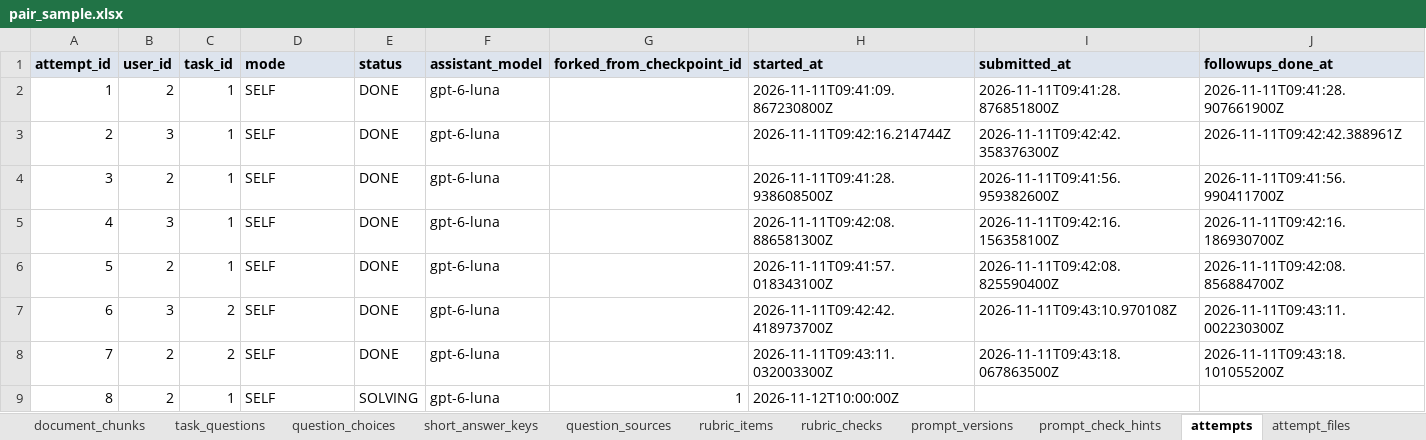
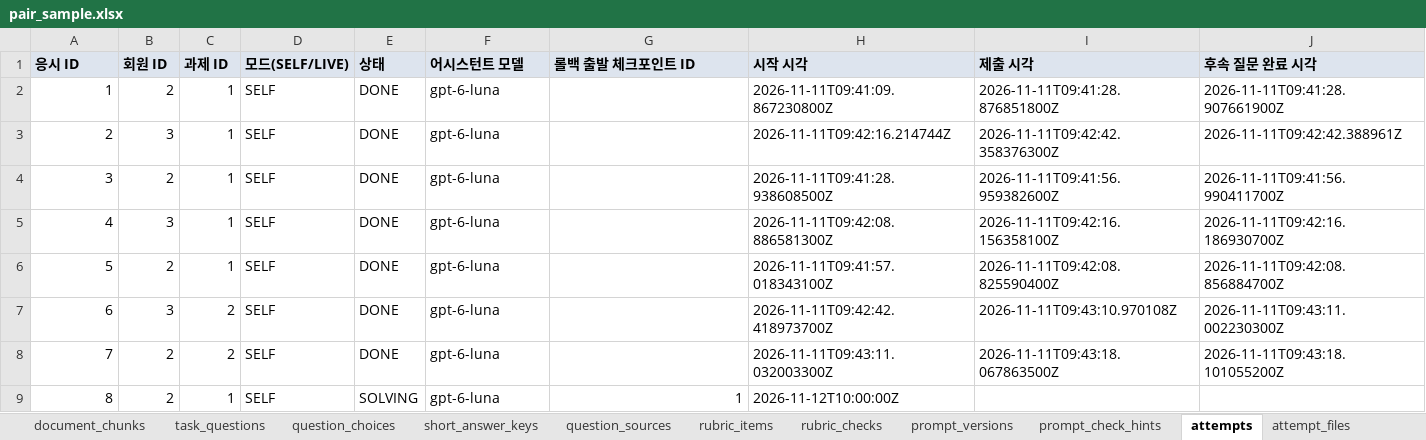
Before and after one commit to KosAmigo/pAIr-back, an Excel workbook: docs/erd/sample/pair_sample.xlsx, sheet attempts, drawn as a sheet; values as stored, in another font and other column widths than the file's, no borders; removed rows and columns are numbered as before the commit, all else as after; the diff names each change by its address in the sheet, - before the commit and + after, or states it on an @@ line.

```diff
--- a/docs/erd/sample/pair_sample.xlsx (sheet attempts)
+++ b/docs/erd/sample/pair_sample.xlsx (sheet attempts)
-row 1: attempt_id | user_id | task_id | mode | status | assistant_model | forked_from_checkpoint_id | started_at | submitted_at | followups_done_at
+row 1: 응시 ID | 회원 ID | 과제 ID | 모드(SELF/LIVE) | 상태 | 어시스턴트 모델 | 롤백 출발 체크포인트 ID | 시작 시각 | 제출 시각 | 후속 질문 완료 시각
```
Also changed, not shown: sheet tasks, sheet task_questions, sheet task_files, sheet chat_turns, sheet chat_attachments, sheet scorings, 22 more sheets, 1 other file.
